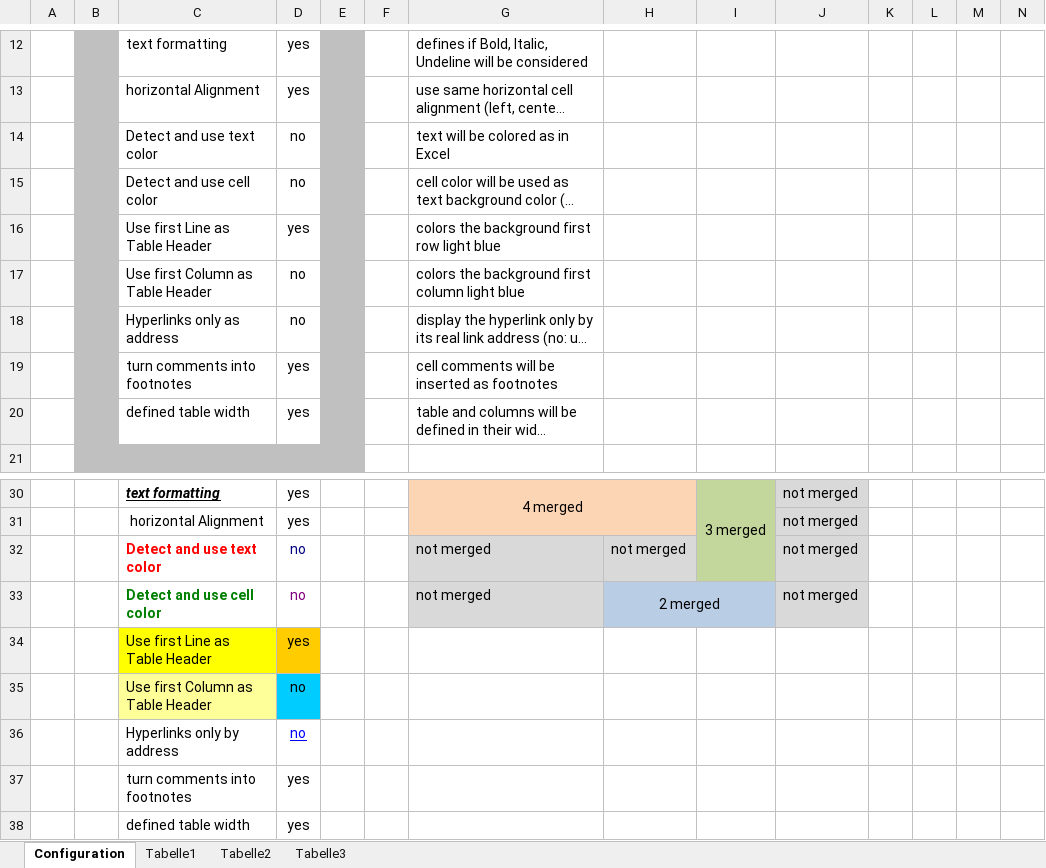
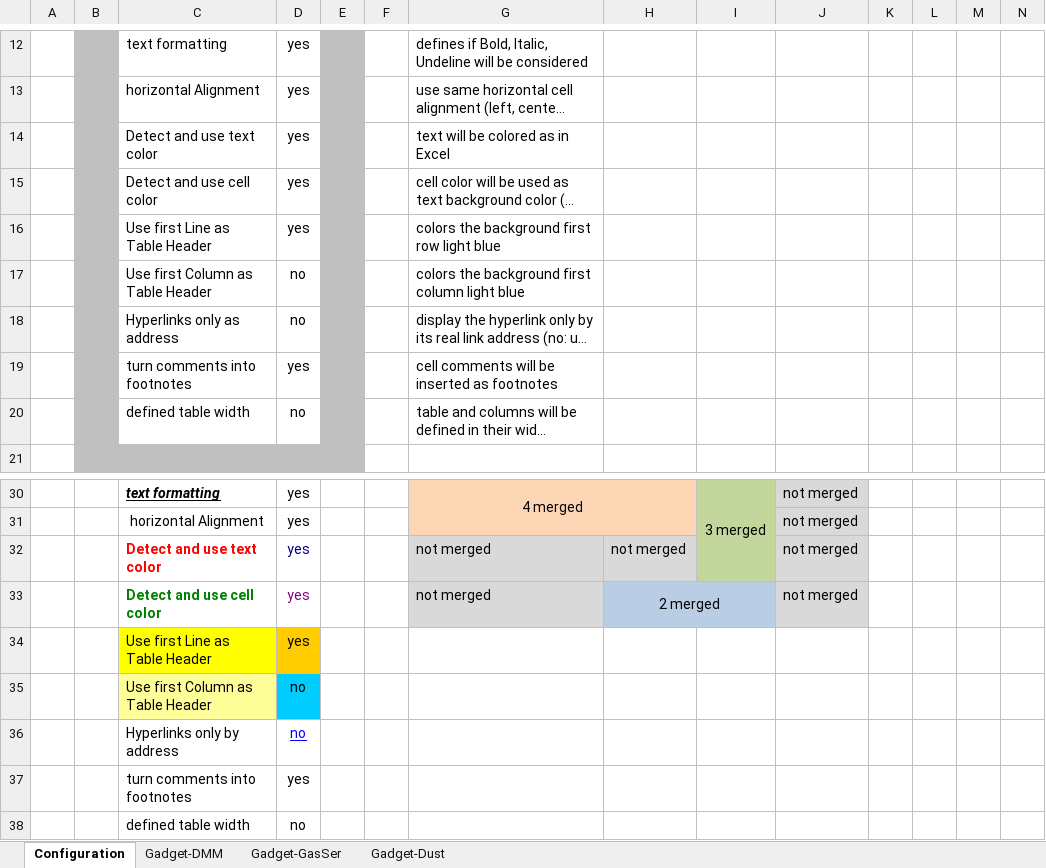
Before and after one commit to fablab-wue/ezPiC.Device.OLD, an Excel workbook: DMM.xlsx, sheet Configuration, drawn as a sheet; only a part is shown, gaps mark what is left out; long unchanged cells end in …; values as stored, in another font and other column widths than the file's, no borders; charts and pictures and conditional formats not drawn; the diff names each change by its address in the sheet, - before the commit and + after, or states it on an @@ line.

```diff
--- a/DMM.xlsx (sheet Configuration)
+++ b/DMM.xlsx (sheet Configuration)
-sheet tab: Tabelle1
+sheet tab: Gadget-DMM
-sheet tab: Tabelle2
+sheet tab: Gadget-GasSer
-sheet tab: Tabelle3
+sheet tab: Gadget-Dust
-D14:D15: no
+D14:D15: yes
-D20: yes
+D20: no
-D32:D33: no
+D32:D33: yes
-D38: yes
+D38: no
```
Also changed, not shown: sheet Gadget-Dust, sheet Gadget-GasSer, 2 other files.
